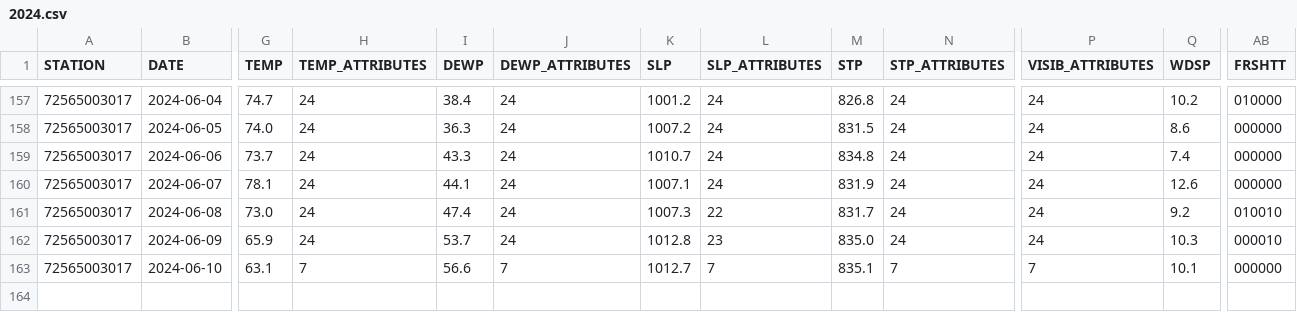
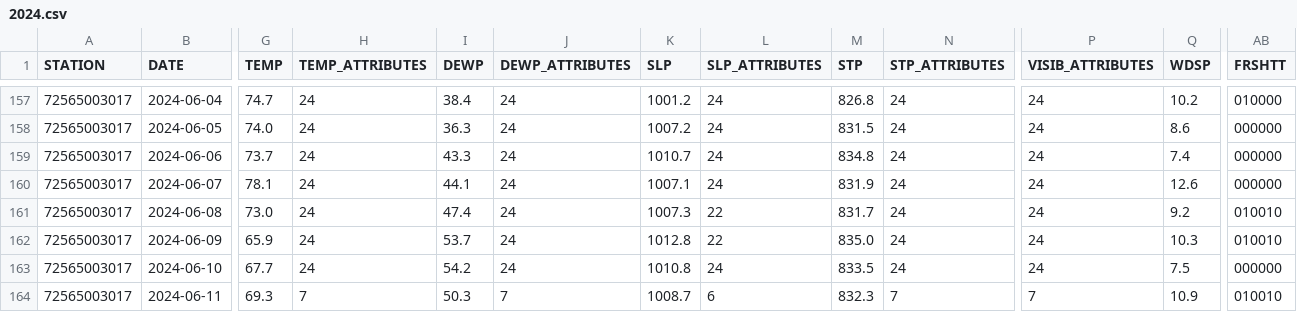
Before and after one commit to HulacSt/den-weather, a CSV file: data/daily/raw/2024.csv, drawn as a sheet; only a part is shown, gaps mark what is left out; rows hold the shown columns only; the diff covers the shown part only; the diff names each change by its address in the sheet, - before the commit and + after, or states it on an @@ line.

```diff
--- a/data/daily/raw/2024.csv
+++ b/data/daily/raw/2024.csv
-L162 (SLP_ATTRIBUTES): 23
+L162 (SLP_ATTRIBUTES): 22
-AB162 (FRSHTT): 000010
+AB162 (FRSHTT): 010010
-G163 (TEMP): 63.1
+G163 (TEMP): 67.7
-H163 (TEMP_ATTRIBUTES): 7
+H163 (TEMP_ATTRIBUTES): 24
-I163 (DEWP): 56.6
+I163 (DEWP): 54.2
-J163 (DEWP_ATTRIBUTES): 7
+J163 (DEWP_ATTRIBUTES): 24
-K163 (SLP): 1012.7
+K163 (SLP): 1010.8
-L163 (SLP_ATTRIBUTES): 7
+L163 (SLP_ATTRIBUTES): 24
-M163 (STP): 835.1
+M163 (STP): 833.5
-N163 (STP_ATTRIBUTES): 7
+N163 (STP_ATTRIBUTES): 24
-P163 (VISIB_ATTRIBUTES): 7
+P163 (VISIB_ATTRIBUTES): 24
-Q163 (WDSP): 10.1
+Q163 (WDSP): 7.5
+row 164: 72565003017 | 2024-06-11 | 69.3 | 7 | 50.3 | 7 | 1008.7 | 6 | 832.3 | 7 | 7 | 10.9 | 010010
```
Also changed, not shown: 5 edited cells elsewhere in this file, 1 other file.
